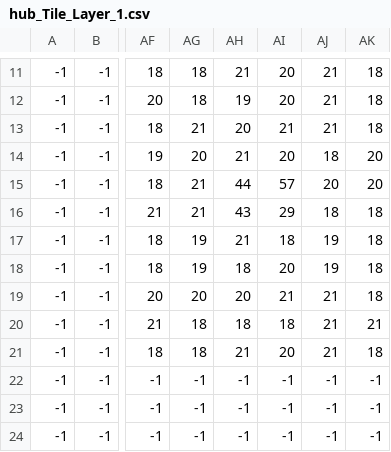
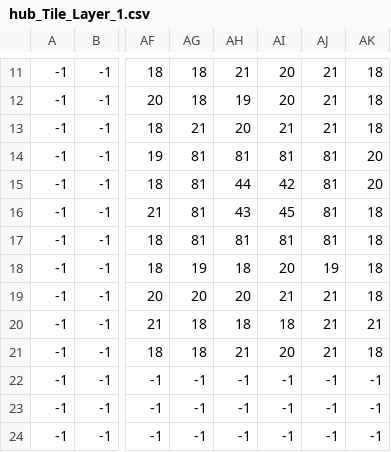
Before and after one commit to Mael-RABOT/RPG, a CSV file: maps/Hub/hub_Tile_Layer_1.csv, drawn as a sheet; only a part is shown, gaps mark what is left out; the diff names each change by its address in the sheet, - before the commit and + after, or states it on an @@ line.

```diff
--- a/maps/Hub/hub_Tile_Layer_1.csv
+++ b/maps/Hub/hub_Tile_Layer_1.csv
-AG14: 20
+AG14: 81
-AH14: 21
+AH14: 81
-AI14: 20
+AI14: 81
-AJ14: 18
+AJ14: 81
-AG15:AG16: 21
+AG15:AG16: 81
-AI15: 57
+AI15: 42
-AJ15: 20
+AJ15: 81
-AI16: 29
+AI16: 45
-AJ16: 18
+AJ16: 81
-AG17: 19
+AG17: 81
-AH17: 21
+AH17: 81
-AI17: 18
+AI17: 81
-AJ17: 19
+AJ17: 81
```
Also changed, not shown: maps/Hub/hub_Tile_Layer_3.csv, 3 other files.
